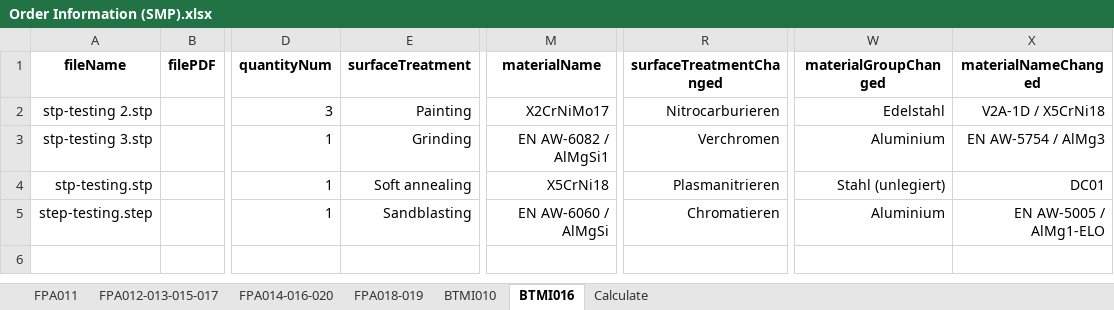
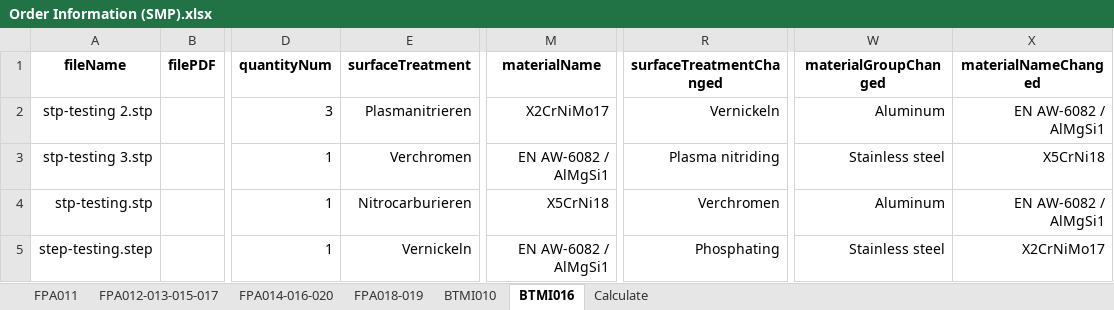
Before and after one commit to baothuy/gocad-auto-katalon, an Excel workbook: Data/Sheet Metal Part/Order/Order Information (SMP).xlsx, sheet BTMI016, drawn as a sheet; only a part is shown, gaps mark what is left out; values as stored, in another font and other column widths than the file's, no borders; the diff names each change by its address in the sheet, - before the commit and + after, or states it on an @@ line.

```diff
--- a/Data/Sheet Metal Part/Order/Order Information (SMP).xlsx (sheet BTMI016)
+++ b/Data/Sheet Metal Part/Order/Order Information (SMP).xlsx (sheet BTMI016)
-E2 (surfaceTreatment): Painting
+E2 (surfaceTreatment): Plasmanitrieren
-R2 (surfaceTreatmentChanged): Nitrocarburieren
+R2 (surfaceTreatmentChanged): Vernickeln
-W2 (materialGroupChanged): Edelstahl
+W2 (materialGroupChanged): Aluminum
-X2 (materialNameChanged): V2A-1D / X5CrNi18
+X2 (materialNameChanged): EN AW-6082 / AlMgSi1
-E3 (surfaceTreatment): Grinding
+E3 (surfaceTreatment): Verchromen
-R3 (surfaceTreatmentChanged): Verchromen
+R3 (surfaceTreatmentChanged): Plasma nitriding
-W3 (materialGroupChanged): Aluminium
+W3 (materialGroupChanged): Stainless steel
-X3 (materialNameChanged): EN AW-5754 / AlMg3
+X3 (materialNameChanged): X5CrNi18
-E4 (surfaceTreatment): Soft annealing
+E4 (surfaceTreatment): Nitrocarburieren
-R4 (surfaceTreatmentChanged): Plasmanitrieren
+R4 (surfaceTreatmentChanged): Verchromen
-W4 (materialGroupChanged): Stahl (unlegiert)
+W4 (materialGroupChanged): Aluminum
-X4 (materialNameChanged): DC01
+X4 (materialNameChanged): EN AW-6082 / AlMgSi1
-E5 (surfaceTreatment): Sandblasting
+E5 (surfaceTreatment): Vernickeln
-M5 (materialName): EN AW-6060 / AlMgSi
+M5 (materialName): EN AW-6082 / AlMgSi1
-R5 (surfaceTreatmentChanged): Chromatieren
+R5 (surfaceTreatmentChanged): Phosphating
-W5 (materialGroupChanged): Aluminium
+W5 (materialGroupChanged): Stainless steel
-X5 (materialNameChanged): EN AW-5005 / AlMg1-ELO
+X5 (materialNameChanged): X2CrNiMo17
```
Also changed, not shown: sheet FPA018-019, sheet FPA011, sheet BTMI010, sheet FPA012-013-015-017, sheet FPA014-016-020, sheet Calculate, Data/Milled Or Turned Parts/Order/Order Information (MTP).xlsx.
